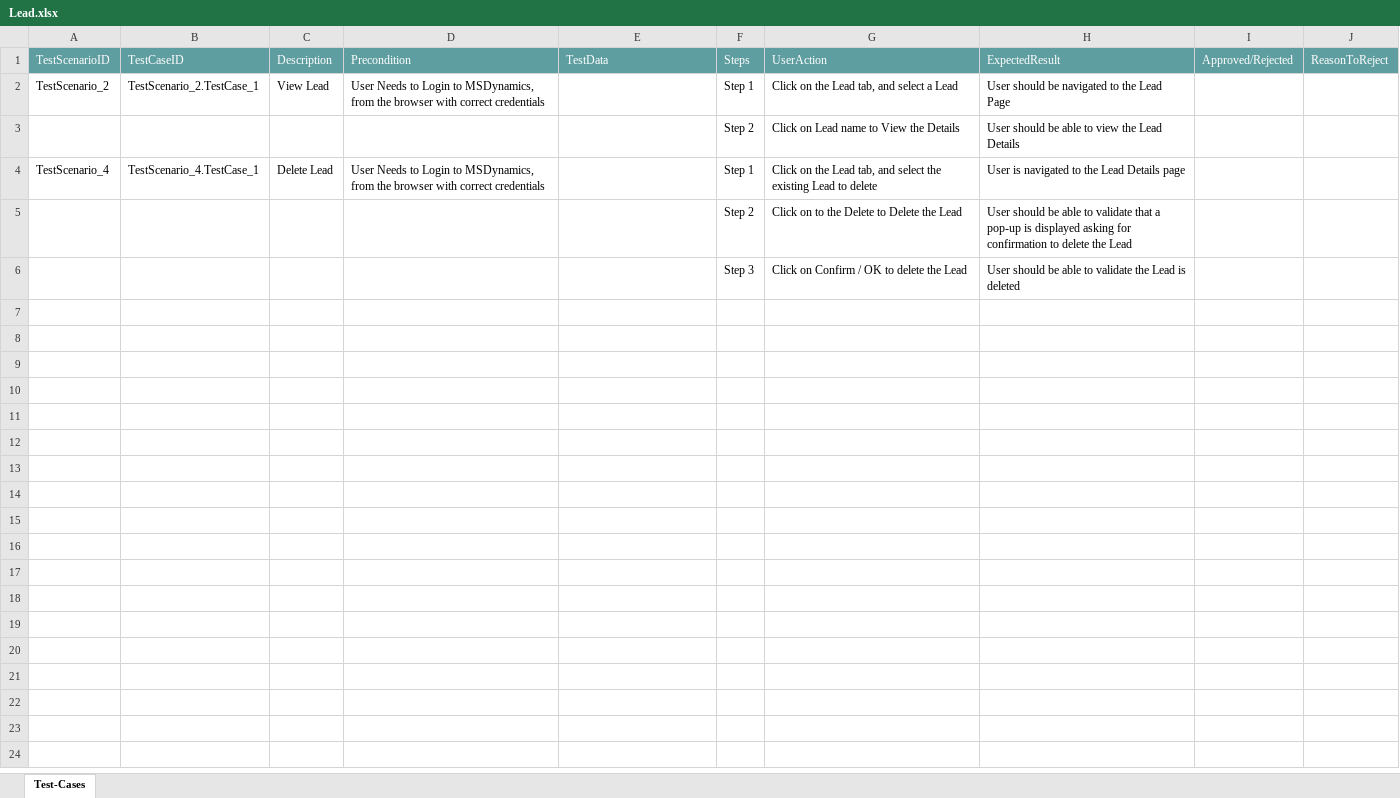
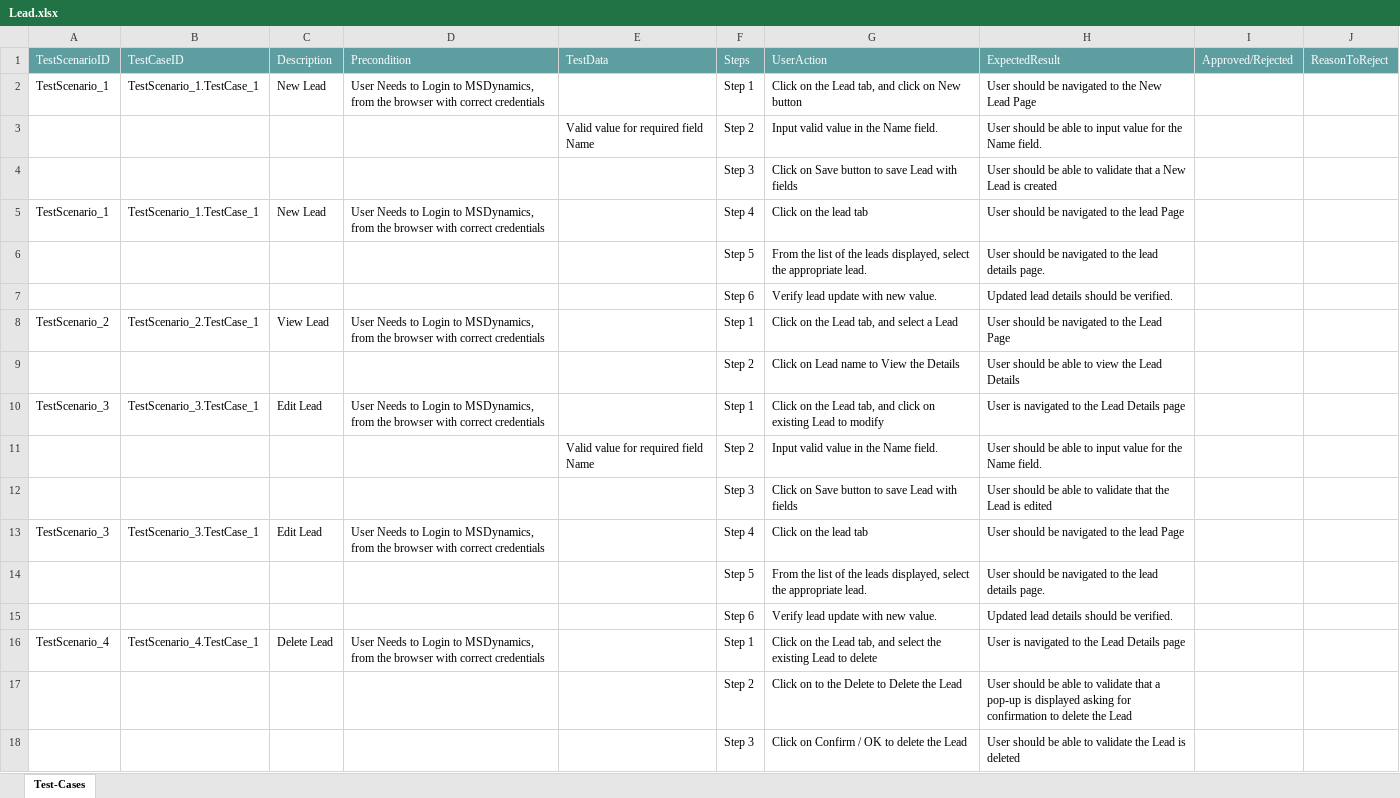
Before and after one commit to ShaikMohamedIrfan/MSD, an Excel workbook: Lead.xlsx, sheet Test-Cases, drawn as a sheet; values as stored, in another font and other column widths than the file's, no borders; table styles not drawn; the diff names each change by its address in the sheet, - before the commit and + after, or states it on an @@ line.

Commit message:
Initial Commit for Verification of Test cases

```diff
--- a/Lead.xlsx (sheet Test-Cases)
+++ b/Lead.xlsx (sheet Test-Cases)
+row 2: TestScenario_1 | TestScenario_1.TestCase_1 | New Lead | User Needs to Login to MSDynamics, from the browser with correct credentials |  | Step 1 | Click on the Lead tab, and click on New button | User should be navigated to the New Lead Page
+row 3:  |  |  |  | Valid value for required field Name | Step 2 | Input valid value in the Name field. | User should be able to input value for the Name field.
+row 4:  |  |  |  |  | Step 3 | Click on Save button to save Lead with fields | User should be able to validate that a New Lead is created
+row 5: TestScenario_1 | TestScenario_1.TestCase_1 | New Lead | User Needs to Login to MSDynamics, from the browser with correct credentials |  | Step 4 | Click on the lead tab | User should be navigated to the lead Page
+row 6:  |  |  |  |  | Step 5 | From the list of the leads displayed, select the appropriate lead. | User should be navigated to the lead details page.
+row 7:  |  |  |  |  | Step 6 | Verify lead update with new value. | Updated lead details should be verified.
+row 10: TestScenario_3 | TestScenario_3.TestCase_1 | Edit Lead | User Needs to Login to MSDynamics, from the browser with correct credentials |  | Step 1 | Click on the Lead tab, and click on existing Lead to modify | User is navigated to the Lead Details page
+row 11:  |  |  |  | Valid value for required field Name | Step 2 | Input valid value in the Name field. | User should be able to input value for the Name field.
+row 12:  |  |  |  |  | Step 3 | Click on Save button to save Lead with fields | User should be able to validate that the Lead is edited
+row 13: TestScenario_3 | TestScenario_3.TestCase_1 | Edit Lead | User Needs to Login to MSDynamics, from the browser with correct credentials |  | Step 4 | Click on the lead tab | User should be navigated to the lead Page
+row 14:  |  |  |  |  | Step 5 | From the list of the leads displayed, select the appropriate lead. | User should be navigated to the lead details page.
+row 15:  |  |  |  |  | Step 6 | Verify lead update with new value. | Updated lead details should be verified.
```
